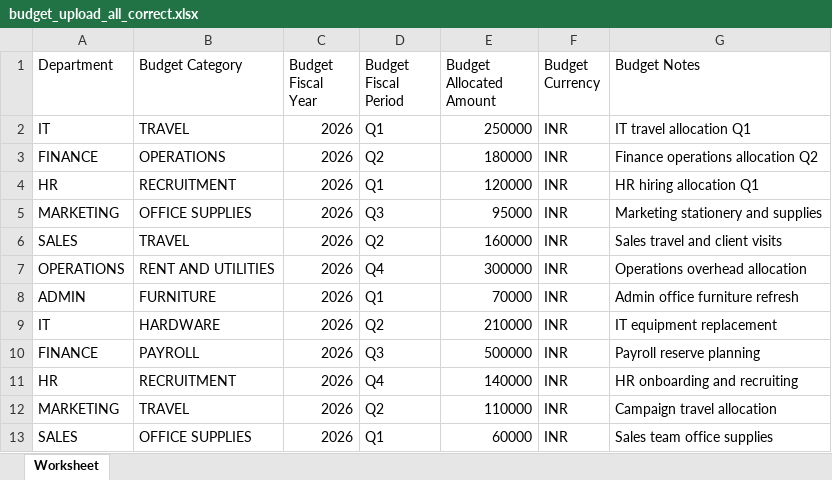
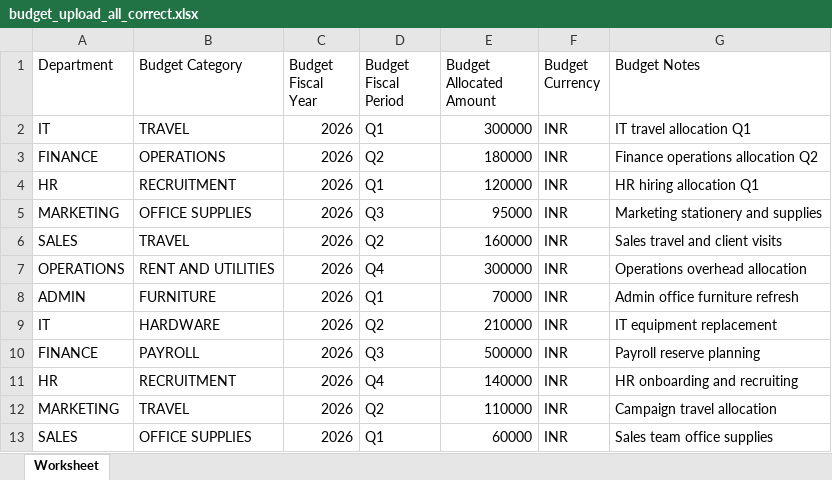
Before and after one commit to Tushargtech/expense_register, an Excel workbook: assets/samples/sample_budget_uploads/budget_upload_all_correct.xlsx, sheet Worksheet, drawn as a sheet; values as stored, in another font and other column widths than the file's, no borders; the diff names each change by its address in the sheet, - before the commit and + after, or states it on an @@ line.

```diff
--- a/assets/samples/sample_budget_uploads/budget_upload_all_correct.xlsx (sheet Worksheet)
+++ b/assets/samples/sample_budget_uploads/budget_upload_all_correct.xlsx (sheet Worksheet)
-E2 (Budget Allocated Amount): 250000
+E2 (Budget Allocated Amount): 300000
```
Also changed, not shown: 26 other files.
